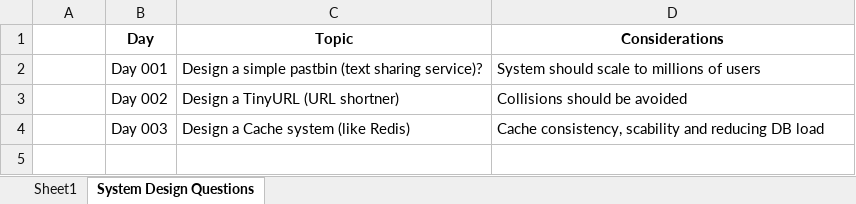
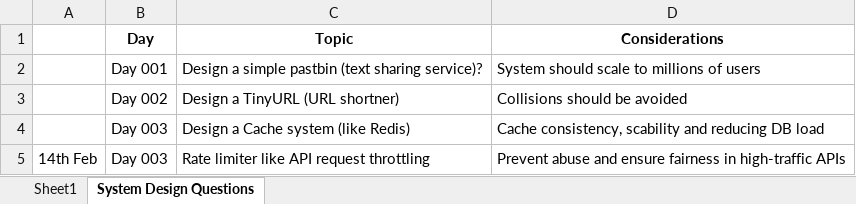
Before and after one commit to sathishkumarc14/daily-challenge, an Excel workbook: summary.xlsx, sheet System Design Questions, drawn as a sheet; values as stored, in another font and other column widths than the file's, no borders; the diff names each change by its address in the sheet, - before the commit and + after, or states it on an @@ line.

```diff
--- a/summary.xlsx (sheet System Design Questions)
+++ b/summary.xlsx (sheet System Design Questions)
+row 5: 14th Feb | Day 003 | Rate limiter like API request throttling | Prevent abuse and ensure fairness in high-traffic APIs
```
Also changed, not shown: 1 other file.
